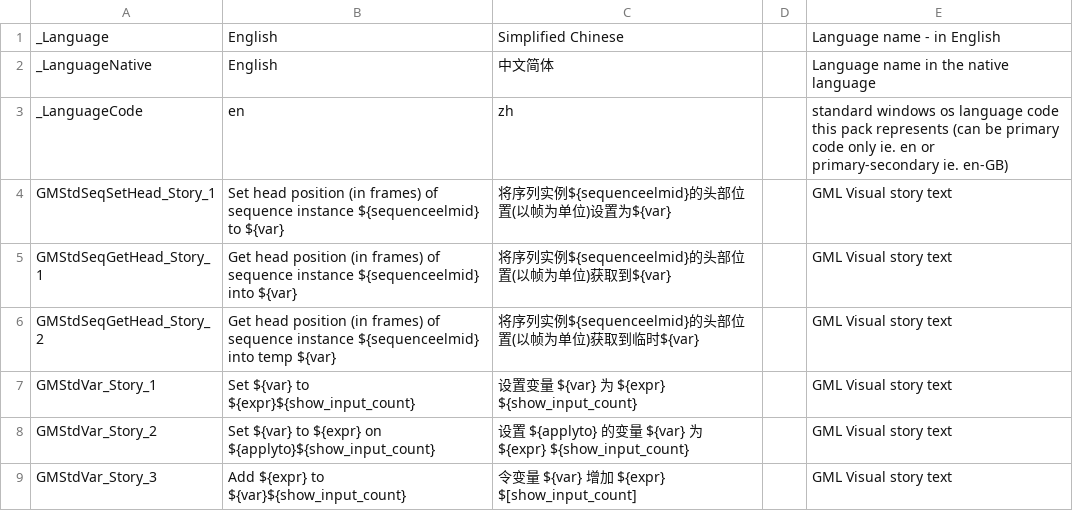
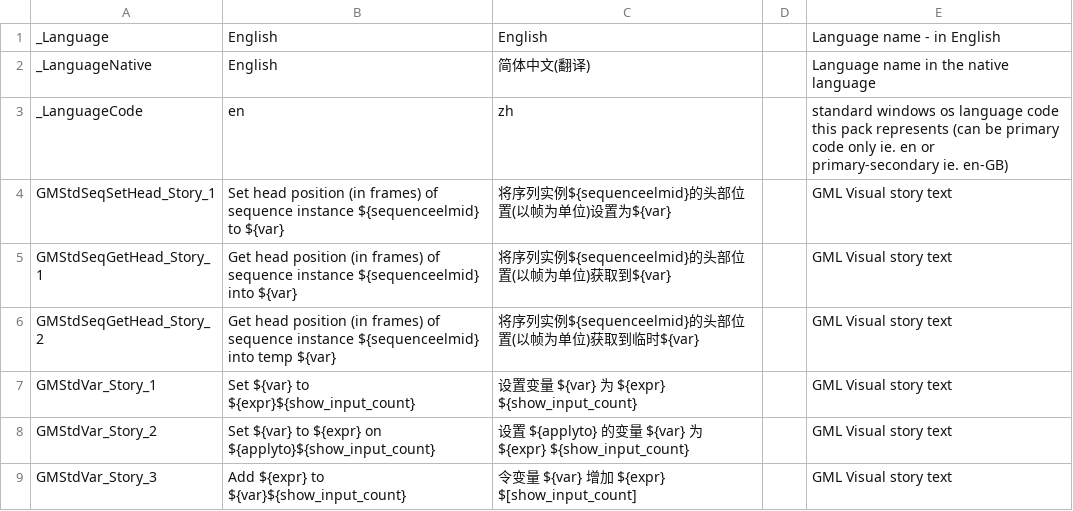
Before and after one commit to MagicShiba/GameMakerIDECNTranslation, a CSV file: target/chinese_dnd.csv, drawn as a sheet; only a part is shown.

```diff
--- a/target/chinese_dnd.csv
+++ b/target/chinese_dnd.csv
@@ -1,3 +1,3 @@
-_Language,English,Simplified Chinese,,Language name - in English
-_LanguageNative,English,中文简体,,Language name in the native language
+_Language,English,English,,Language name - in English
+_LanguageNative,English,简体中文(翻译),,Language name in the native language
 _LanguageCode,en,zh,,standard windows os language code this pack represents (can be primary code only ie. en or primary-secondary ie. en-GB)
```
Also changed, not shown: target/chinese_startup.csv, 3 other files.
